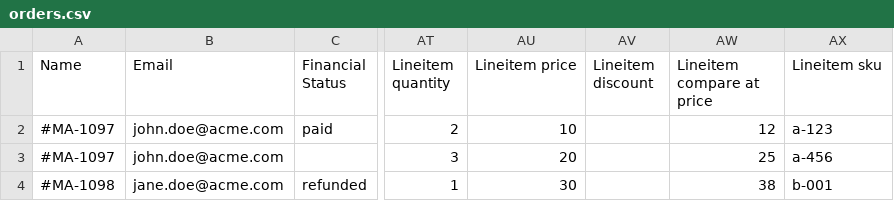
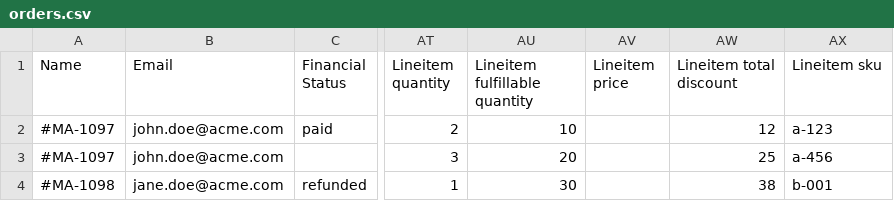
Before and after one commit to Shopify/shopify_transporter, a CSV file: spec/files/transporter_csv_templates/orders.csv, drawn as a sheet; only a part is shown, gaps mark what is left out; the diff names each change by its address in the sheet, - before the commit and + after, or states it on an @@ line.

```diff
--- a/spec/files/transporter_csv_templates/orders.csv
+++ b/spec/files/transporter_csv_templates/orders.csv
-AU1: Lineitem price
+AU1: Lineitem fulfillable quantity
-AV1: Lineitem discount
+AV1: Lineitem price
-AW1: Lineitem compare at price
+AW1: Lineitem total discount
```
Also changed, not shown: 9 other files.
